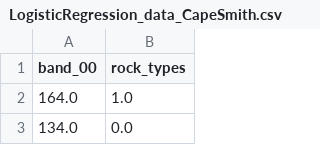
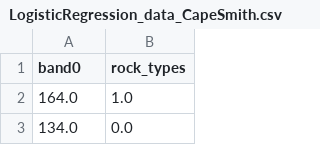
Before and after one commit to lijingwang/SpatialAggregation_Capesmith, a CSV file: LogisticRegression_data_CapeSmith.csv, drawn as a sheet; only a part is shown.

Commit message:
update

```diff
--- a/LogisticRegression_data_CapeSmith.csv
+++ b/LogisticRegression_data_CapeSmith.csv
@@ -1,2 +1,2 @@
-band_00,rock_types
+band0,rock_types
 164.0,1.0
```
